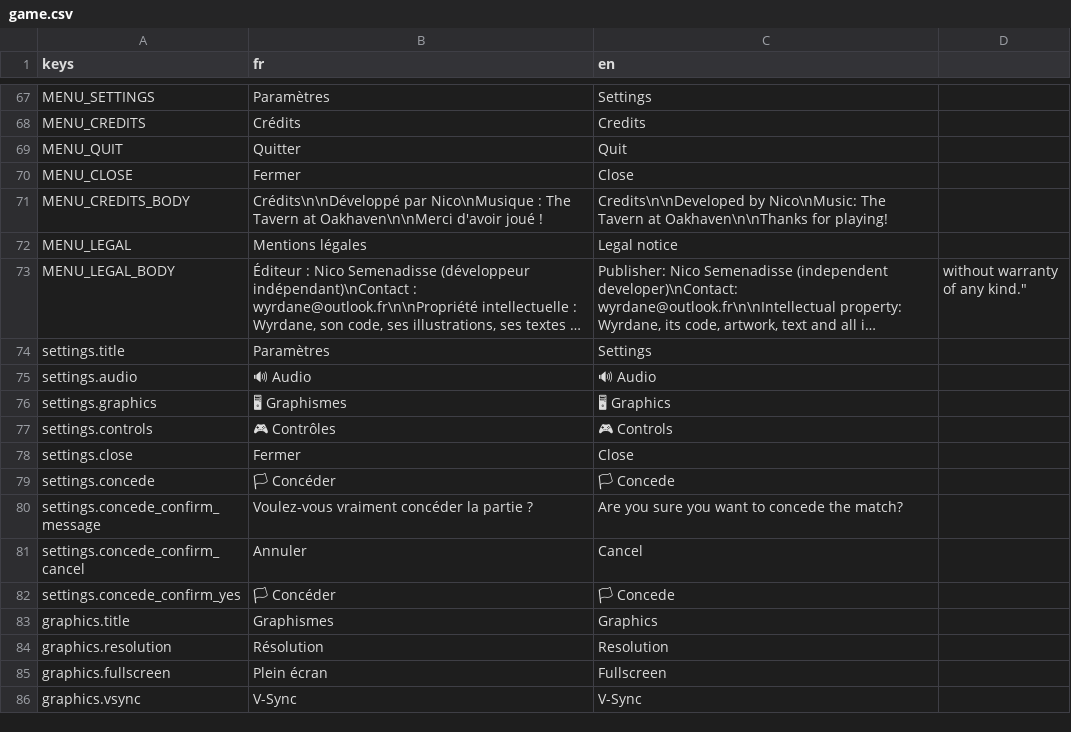
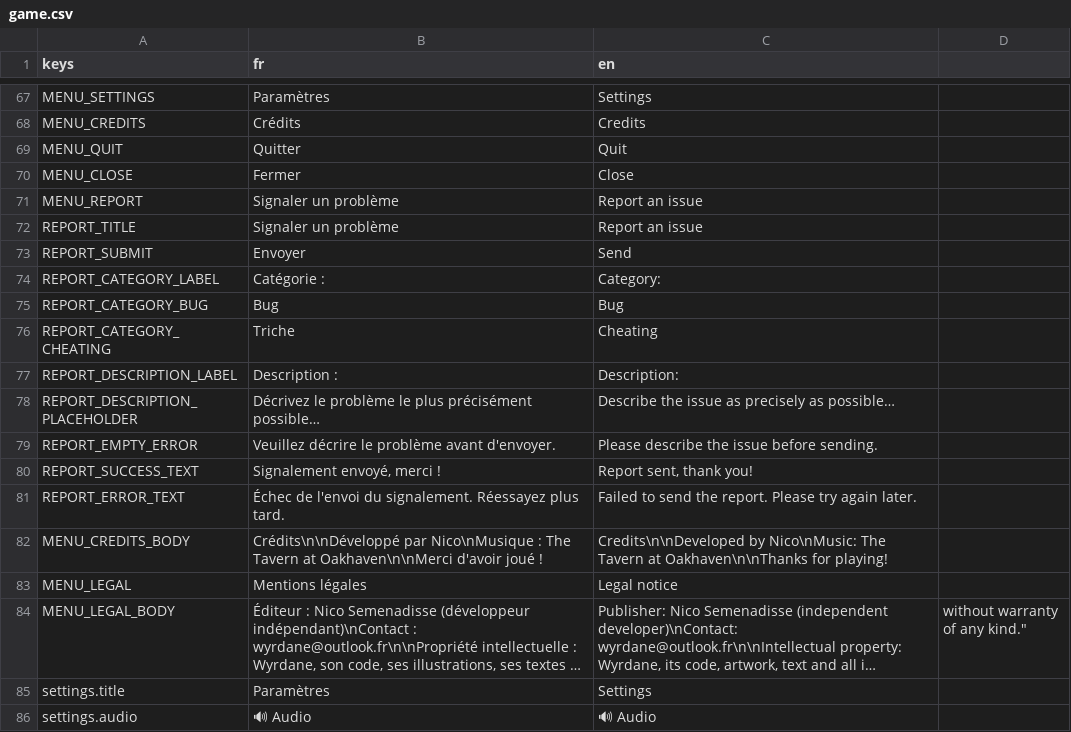
Before and after one commit to Nicolas82200/Wyrdane, a CSV file: translations/game.csv, drawn as a sheet; only a part is shown, gaps mark what is left out; the shorter side is filled out with more unchanged rows; long unchanged cells end in ….

Commit message:
feat: add report button for bugs and cheating players
Adds a "Report an issue" button in the main menu and in battle. Both
open a shared ReportDialog (category + free text) which posts to the
new backend /api/reports endpoint via BackendClient.report_issue. In
battle, the "Cheating" category only appears for networked matches
where the opponent's backend id is known, and the report carries the
match id.

```diff
--- a/translations/game.csv
+++ b/translations/game.csv
@@ -70,2 +70,13 @@ MENU_QUIT,"Quitter","Quit"
 MENU_CLOSE,"Fermer","Close"
+MENU_REPORT,"Signaler un problème","Report an issue"
+REPORT_TITLE,"Signaler un problème","Report an issue"
+REPORT_SUBMIT,"Envoyer","Send"
+REPORT_CATEGORY_LABEL,"Catégorie :","Category:"
+REPORT_CATEGORY_BUG,"Bug","Bug"
+REPORT_CATEGORY_CHEATING,"Triche","Cheating"
+REPORT_DESCRIPTION_LABEL,"Description :","Description:"
+REPORT_DESCRIPTION_PLACEHOLDER,"Décrivez le problème le plus précisément possible…","Describe the issue as precisely as possible…"
+REPORT_EMPTY_ERROR,"Veuillez décrire le problème avant d'envoyer.","Please describe the issue before sending."
+REPORT_SUCCESS_TEXT,"Signalement envoyé, merci !","Report sent, thank you!"
+REPORT_ERROR_TEXT,"Échec de l'envoi du signalement. Réessayez plus tard.","Failed to send the report. Please try again later."
 MENU_CREDITS_BODY,"Crédits\n\nDéveloppé par Nico\nMusique : The Tavern at Oakhaven\n\nMerci d'avoir joué !","Credits\n\nDeveloped by Nico\nMusic: The Tavern at Oakhaven\n\nThanks for playing!"
```
Also changed, not shown: 8 other files.
